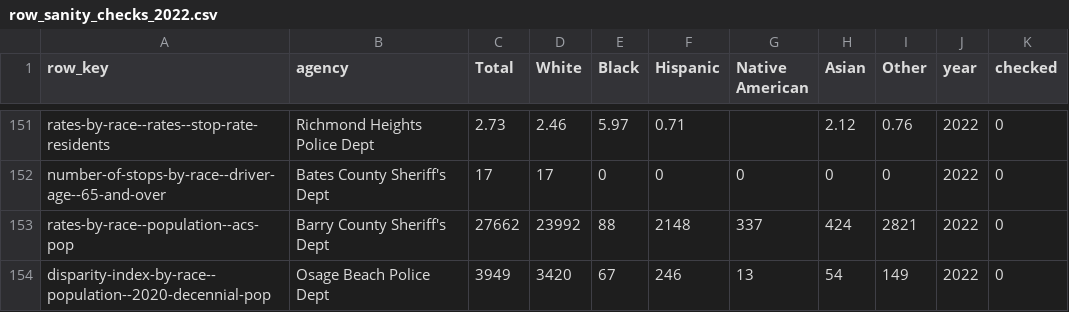
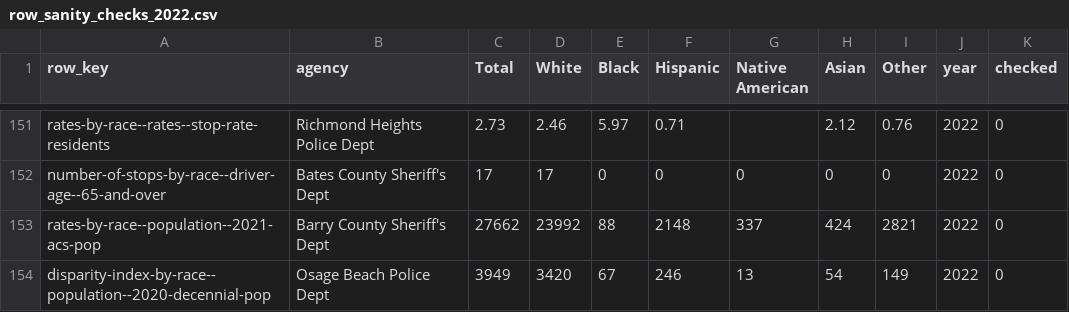
Before and after one commit to recoveredfactory/missouri-vsr-processing, a CSV file: data_checks/row_sanity_checks_2022.csv, drawn as a sheet; only a part is shown, gaps mark what is left out; the diff covers the shown part only.

```diff
--- a/data_checks/row_sanity_checks_2022.csv
+++ b/data_checks/row_sanity_checks_2022.csv
@@ -152,3 +152,3 @@ rates-by-race--rates--stop-rate-residents,Richmond Heights Police Dept,2.73,2.46
 number-of-stops-by-race--driver-age--65-and-over,Bates County Sheriff's Dept,17,17,0,0,0,0,0,2022,0
-rates-by-race--population--acs-pop,Barry County Sheriff's Dept,27662,23992,88,2148,337,424,2821,2022,0
+rates-by-race--population--2021-acs-pop,Barry County Sheriff's Dept,27662,23992,88,2148,337,424,2821,2022,0
 disparity-index-by-race--population--2020-decennial-pop,Osage Beach Police Dept,3949,3420,67,246,13,54,149,2022,0
```
Also changed, not shown: 6 edited cells elsewhere in this file, data_checks/row_sanity_checks_2020.csv, data_checks/row_sanity_checks_2021.csv, 1 other file.
